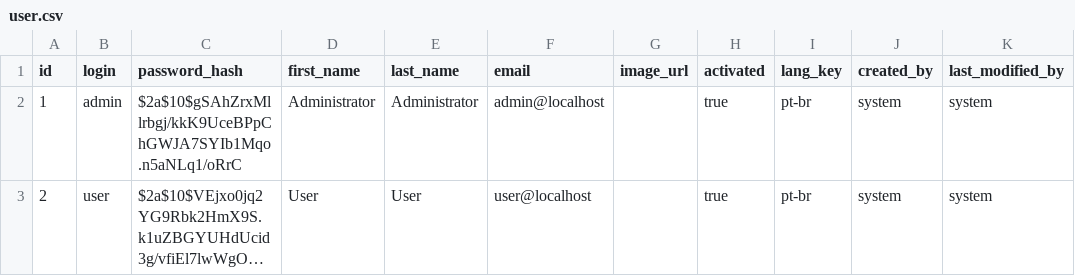
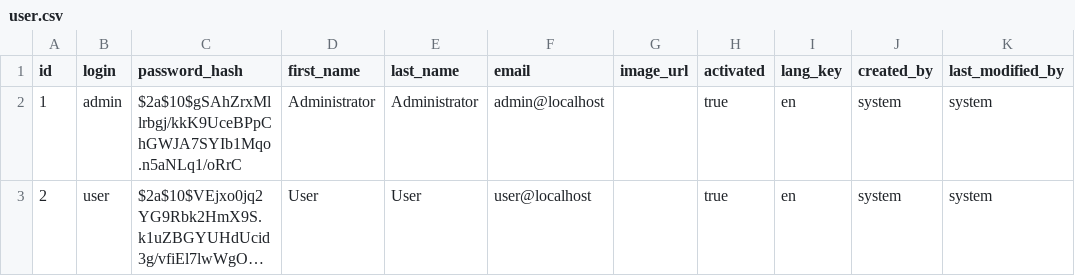
Before and after one commit to renanfranca/mamazinha-gateway, a CSV file: src/main/resources/config/liquibase/data/user.csv, drawn as a sheet; long unchanged cells end in …; the diff names each change by its address in the sheet, - before the commit and + after, or states it on an @@ line.

```diff
--- a/src/main/resources/config/liquibase/data/user.csv
+++ b/src/main/resources/config/liquibase/data/user.csv
-I2:I3 (lang_key): pt-br
+I2:I3 (lang_key): en
```
Also changed, not shown: 4 other files.
